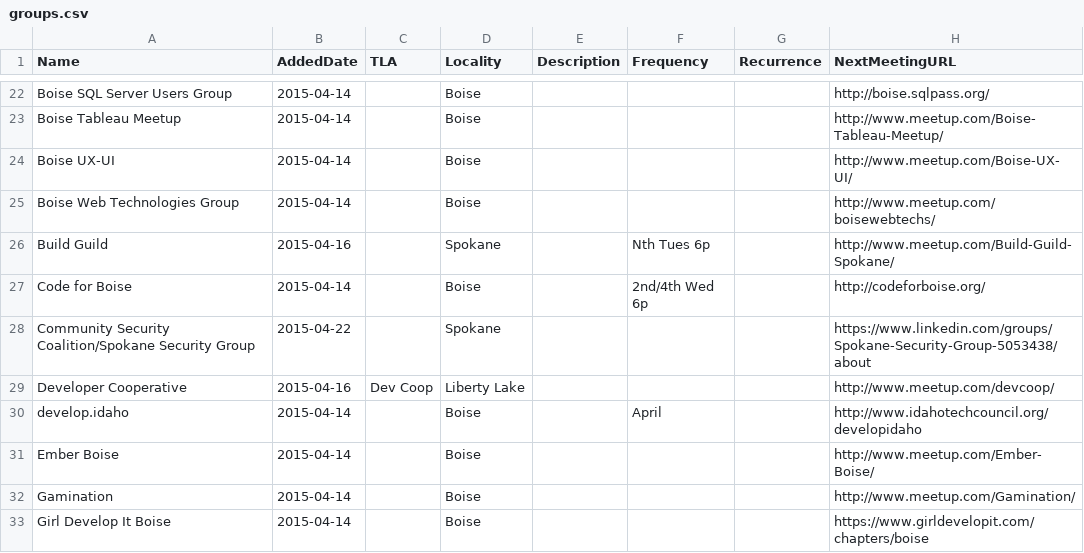
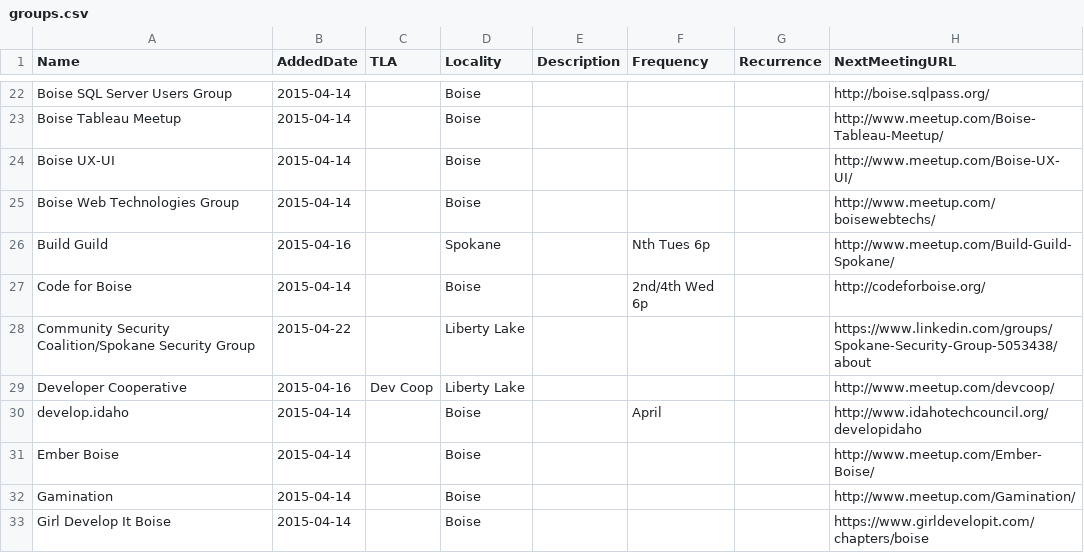
Before and after one commit to rationalagents/gemstateio-groups, a CSV file: groups.csv, drawn as a sheet; only a part is shown, gaps mark what is left out.

Commit message:
Refine location of CSC based on last Q mtg

```diff
--- a/groups.csv
+++ b/groups.csv
@@ -27,3 +27,3 @@ Build Guild,2015-04-16,,Spokane,,Nth Tues 6p,,http://www.meetup.com/Build-Guild-
 Code for Boise,2015-04-14,,Boise,,2nd/4th Wed 6p,,http://codeforboise.org/
-Community Security Coalition/Spokane Security Group,2015-04-22,,Spokane,,,,https://www.linkedin.com/groups/Spokane-Security-Group-5053438/about
+Community Security Coalition/Spokane Security Group,2015-04-22,,Liberty Lake,,,,https://www.linkedin.com/groups/Spokane-Security-Group-5053438/about
 Developer Cooperative,2015-04-16,Dev Coop,Liberty Lake,,,,http://www.meetup.com/devcoop/
```
